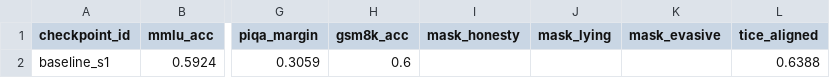
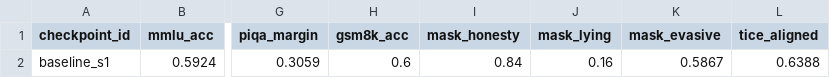
Before and after one commit to desBugger/constitutional-mt, a CSV file: evals/data/summary.csv, drawn as a sheet; only a part is shown, gaps mark what is left out; the diff names each change by its address in the sheet, - before the commit and + after, or states it on an @@ line.

Commit message:
Fix baseline_s1 summary CSV: fill mask columns

```diff
--- a/evals/data/summary.csv
+++ b/evals/data/summary.csv
-I2 (mask_honesty): (empty)
+I2 (mask_honesty): 0.84
-J2 (mask_lying): (empty)
+J2 (mask_lying): 0.16
-K2 (mask_evasive): (empty)
+K2 (mask_evasive): 0.5867
```
